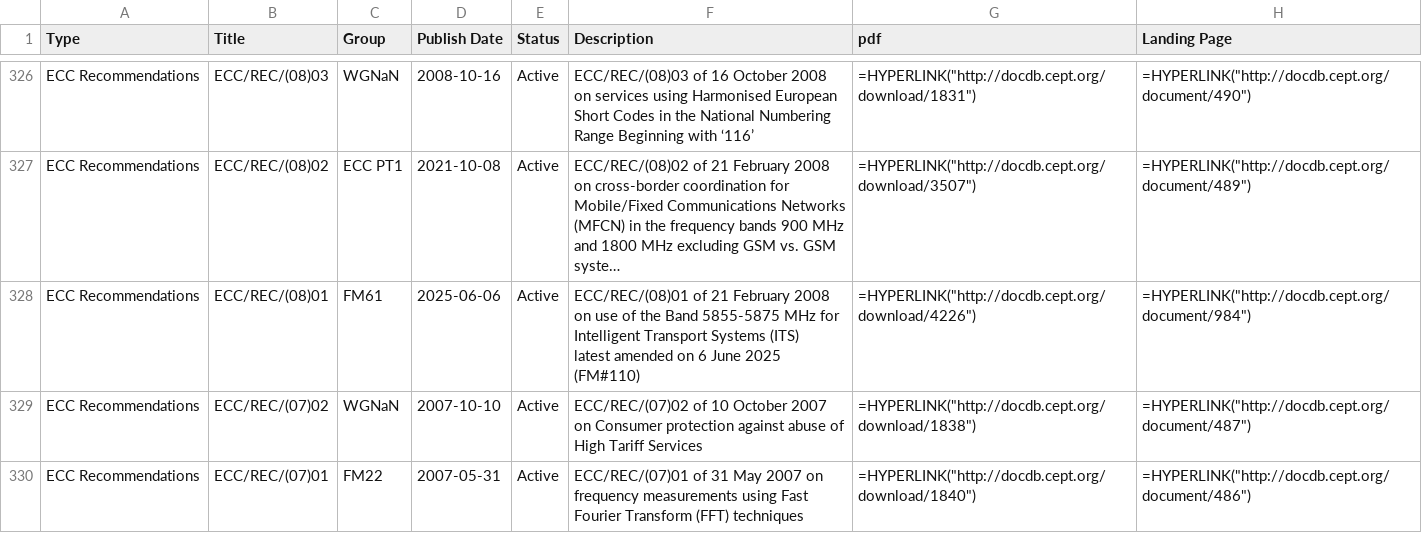
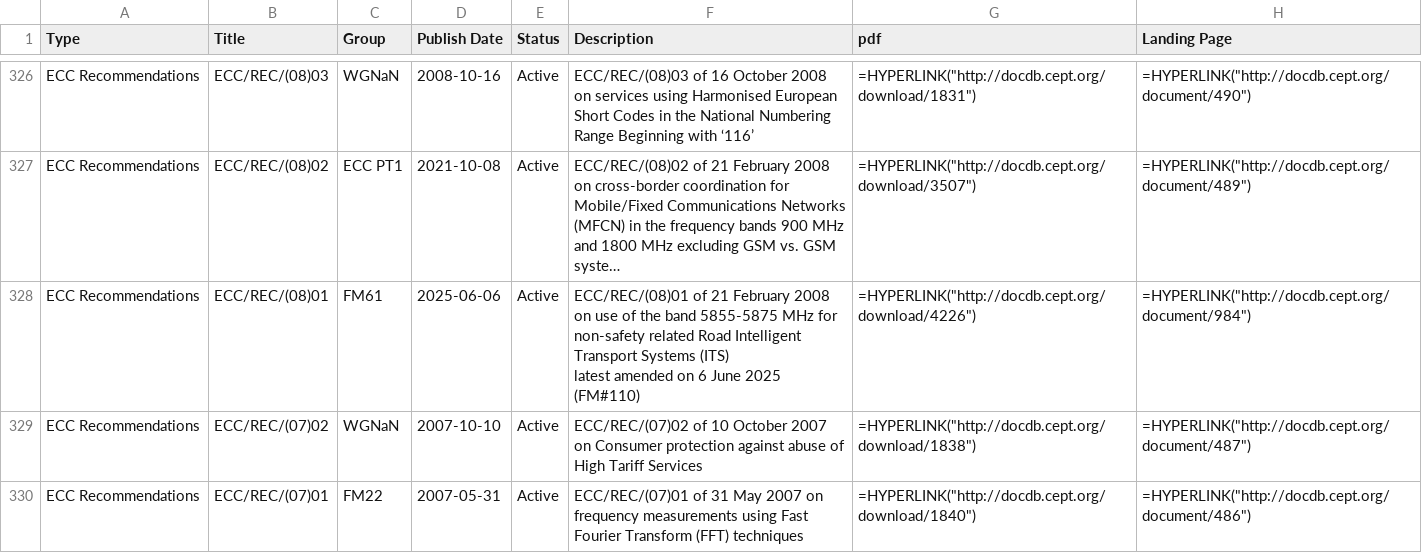
Before and after one commit to cdp224/EFISTools, a CSV file: src/LATEST_docDB.csv, drawn as a sheet; only a part is shown, gaps mark what is left out; long unchanged cells end in …; the diff names each change by its address in the sheet, - before the commit and + after, or states it on an @@ line.

Commit message:
Update LATEST_docDB.csv

```diff
--- a/src/LATEST_docDB.csv
+++ b/src/LATEST_docDB.csv
-F328 (Description): …of the Band 5855-5875 MHz for Intelligent Transport…
+F328 (Description): …of the band 5855-5875 MHz for non-safety related Road Intelligent Transport…
```
